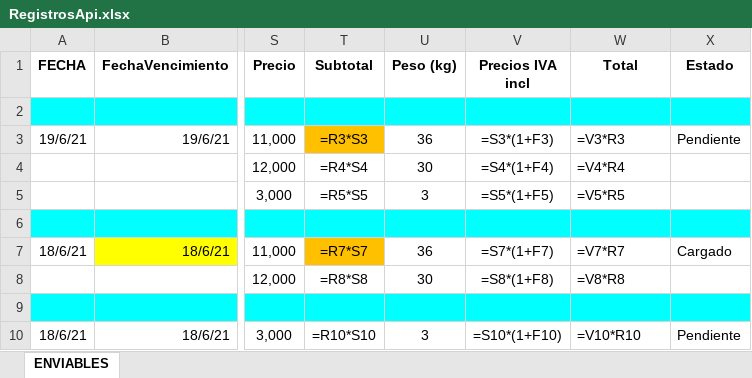
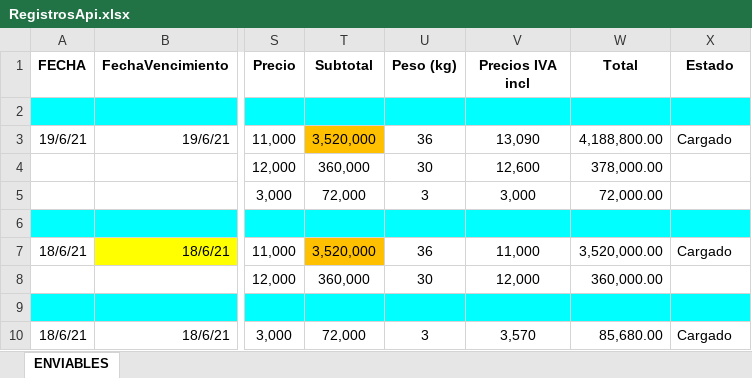
Before and after one commit to bryanMontoya/alegraApp, an Excel workbook: RegistrosApi.xlsx, sheet ENVIABLES, drawn as a sheet; only a part is shown, gaps mark what is left out; values as stored, in another font and other column widths than the file's, no borders; formulas without a stored value are shown as written; the diff names each change by its address in the sheet, - before the commit and + after, or states it on an @@ line.

```diff
--- a/RegistrosApi.xlsx (sheet ENVIABLES)
+++ b/RegistrosApi.xlsx (sheet ENVIABLES)
-T3 (Subtotal): =R3*S3
+T3 (Subtotal): 3,520,000
-V3 (Precios IVA incl): =S3*(1+F3)
+V3 (Precios IVA incl): 13,090
-W3 (Total): =V3*R3
+W3 (Total): 4,188,800.00
-X3 (Estado): Pendiente
+X3 (Estado): Cargado
-T4 (Subtotal): =R4*S4
+T4 (Subtotal): 360,000
-V4 (Precios IVA incl): =S4*(1+F4)
+V4 (Precios IVA incl): 12,600
-W4 (Total): =V4*R4
+W4 (Total): 378,000.00
-T5 (Subtotal): =R5*S5
+T5 (Subtotal): 72,000
-V5 (Precios IVA incl): =S5*(1+F5)
+V5 (Precios IVA incl): 3,000
-W5 (Total): =V5*R5
+W5 (Total): 72,000.00
-T7 (Subtotal): =R7*S7
+T7 (Subtotal): 3,520,000
-V7 (Precios IVA incl): =S7*(1+F7)
+V7 (Precios IVA incl): 11,000
-W7 (Total): =V7*R7
+W7 (Total): 3,520,000.00
-T8 (Subtotal): =R8*S8
+T8 (Subtotal): 360,000
-V8 (Precios IVA incl): =S8*(1+F8)
+V8 (Precios IVA incl): 12,000
-W8 (Total): =V8*R8
+W8 (Total): 360,000.00
-T10 (Subtotal): =R10*S10
+T10 (Subtotal): 72,000
-V10 (Precios IVA incl): =S10*(1+F10)
+V10 (Precios IVA incl): 3,570
-W10 (Total): =V10*R10
+W10 (Total): 85,680.00
-X10 (Estado): Pendiente
+X10 (Estado): Cargado
```
Also changed, not shown: 4 other files.
